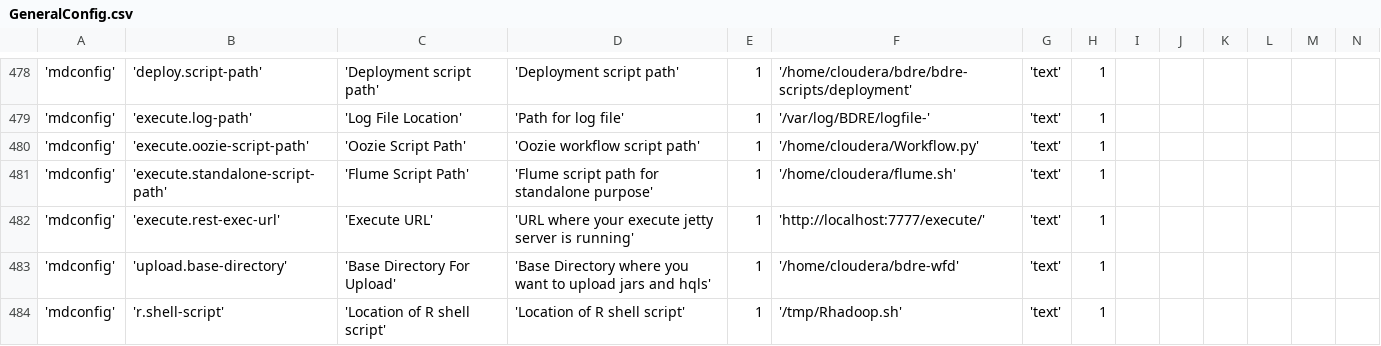
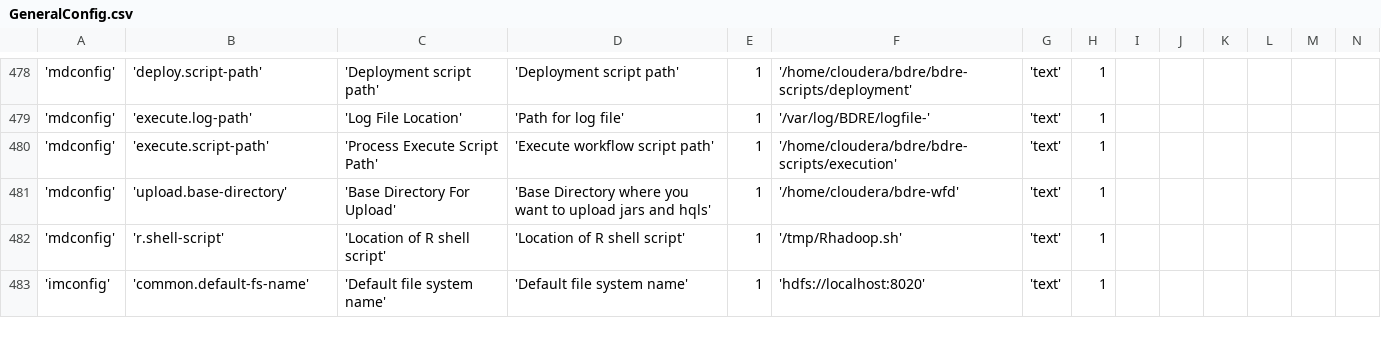
Before and after one commit to WiproOpenSource/openbdre, a CSV file: databases/setup/GeneralConfig.csv, drawn as a sheet; only a part is shown, gaps mark what is left out; the shorter side is filled out with more unchanged rows; rows hold the shown columns only; the diff names each change by its address in the sheet, - before the commit and + after, or states it on an @@ line.

Commit message:
adding execution support checkpoint 1

```diff
--- a/databases/setup/GeneralConfig.csv
+++ b/databases/setup/GeneralConfig.csv
-B480: 'execute.oozie-script-path'
+B480: 'execute.script-path'
-C480: 'Oozie Script Path'
+C480: 'Process Execute Script Path'
-D480: 'Oozie workflow script path'
+D480: 'Execute workflow script path'
-F480: '/home/cloudera/Workflow.py'
+F480: '/home/cloudera/bdre/bdre-scripts/execution'
-row 481: 'mdconfig' | 'execute.standalone-script-path' | 'Flume Script Path' | 'Flume script path for standalone purpose' | 1 | '/home/cloudera/flume.sh' | 'text' | 1
-row 482: 'mdconfig' | 'execute.rest-exec-url' | 'Execute URL' | 'URL where your execute jetty server is running' | 1 | 'http://localhost:7777/execute/' | 'text' | 1
```
Also changed, not shown: 2 other files.
